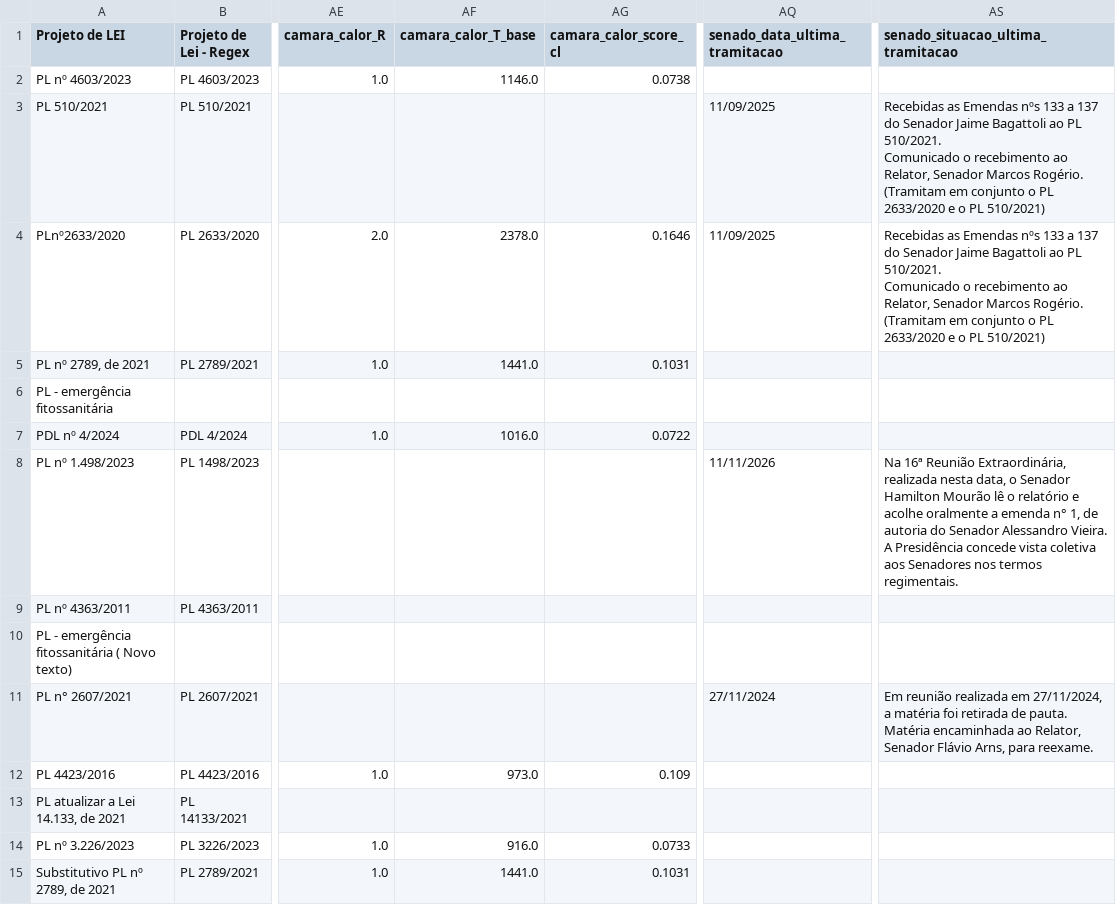
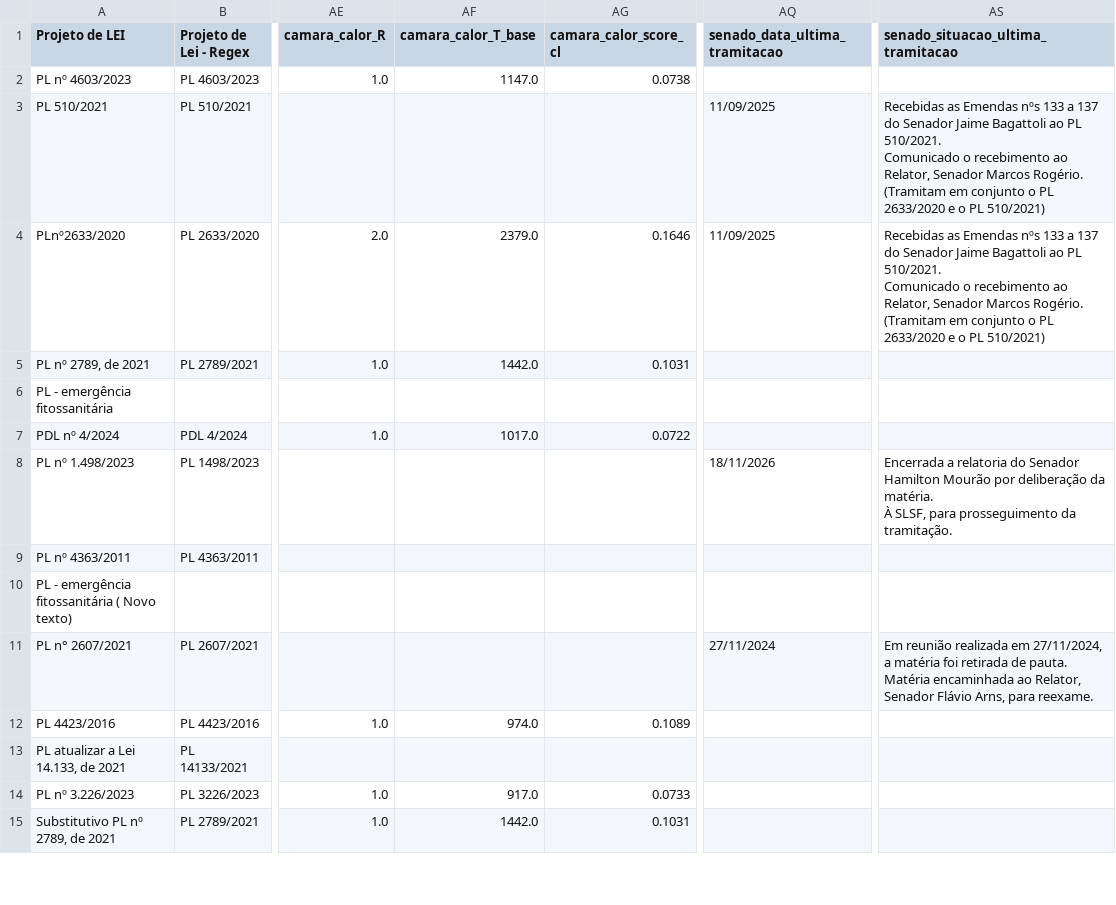
Before and after one commit to lab-dados-seges/monitoramento-parlamentar-delog-v2, a CSV file: data/df_final_bicameral.csv, drawn as a sheet; only a part is shown, gaps mark what is left out; ↵ is a line break in a cell; the diff covers the shown part only; the diff names each change by its address in the sheet, - before the commit and + after, or states it on an @@ line.

```diff
--- a/data/df_final_bicameral.csv
+++ b/data/df_final_bicameral.csv
-AF2 (camara_calor_T_base): 1146.0
+AF2 (camara_calor_T_base): 1147.0
-AF4 (camara_calor_T_base): 2378.0
+AF4 (camara_calor_T_base): 2379.0
-AF5 (camara_calor_T_base): 1441.0
+AF5 (camara_calor_T_base): 1442.0
-AF7 (camara_calor_T_base): 1016.0
+AF7 (camara_calor_T_base): 1017.0
-AQ8 (senado_data_ultima_tramitacao): 11/11/2026
+AQ8 (senado_data_ultima_tramitacao): 18/11/2026
-AS8: Na 16ª Reunião Extraordinária, realizada nesta data, o Senador Hamilton Mourão lê o relatório e acolhe oralmente a emenda n° 1, de autoria do Senador Alessandro Vieira. ↵ A Presidência concede vista coletiva aos Senadores nos termos regimentais.
+AS8: Encerrada a relatoria do Senador Hamilton Mourão por deliberação da matéria. ↵ À SLSF, para prosseguimento da tramitação.
-AF12 (camara_calor_T_base): 973.0
+AF12 (camara_calor_T_base): 974.0
-AG12 (camara_calor_score_cl): 0.109
+AG12 (camara_calor_score_cl): 0.1089
-AF14 (camara_calor_T_base): 916.0
+AF14 (camara_calor_T_base): 917.0
-AF15 (camara_calor_T_base): 1441.0
+AF15 (camara_calor_T_base): 1442.0
```
Also changed, not shown: 66 edited cells elsewhere in this file.
